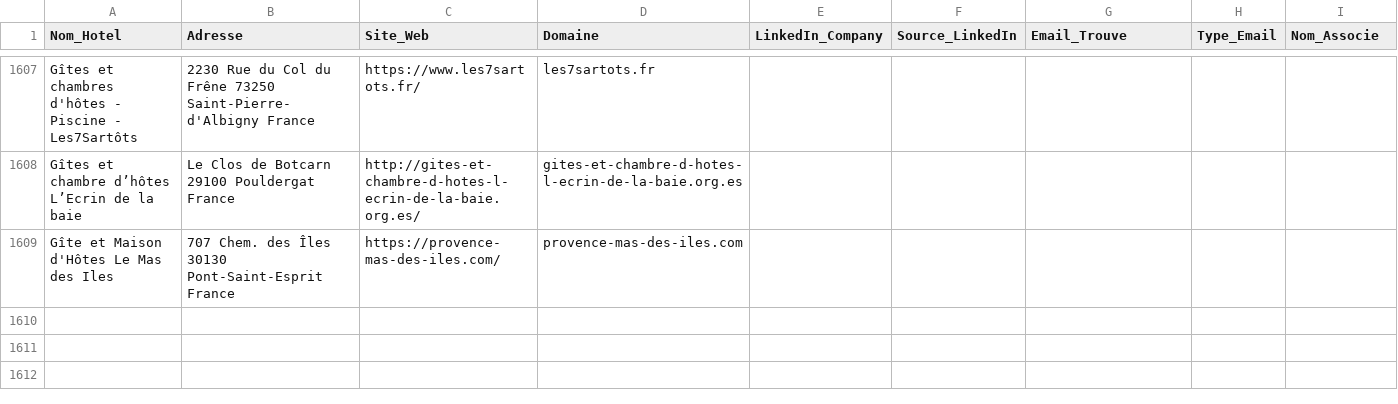
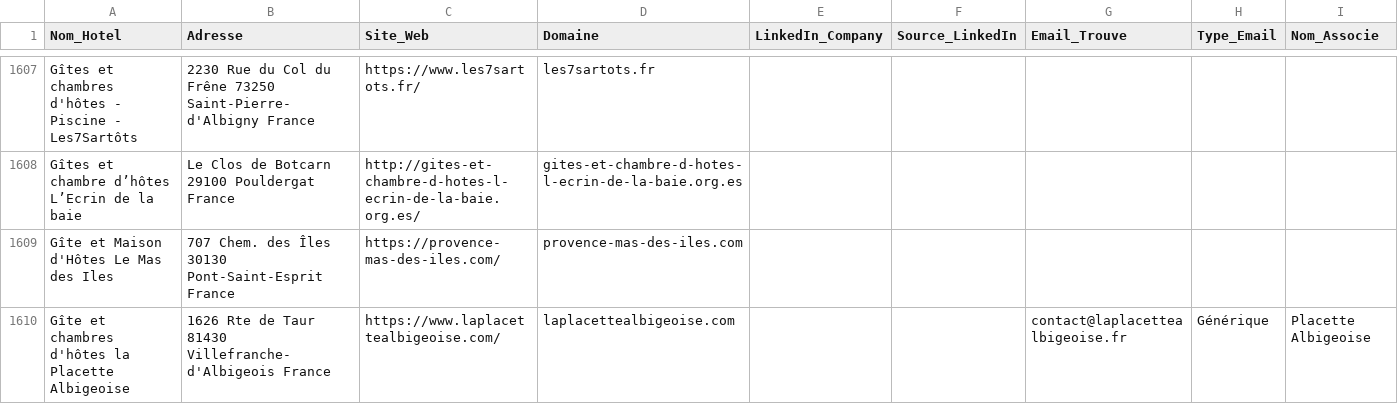
Before and after one commit to tsimokaza01-source/URL-3, a CSV file: hotels_enrichis.csv, drawn as a sheet; only a part is shown, gaps mark what is left out.

```diff
--- a/hotels_enrichis.csv
+++ b/hotels_enrichis.csv
@@ -1609 +1609,2 @@ Gîtes et chambre d’hôtes L’Ecrin de la baie,Le Clos de Botcarn 29100 Pould
 Gîte et Maison d'Hôtes Le Mas des Iles,707 Chem. des Îles 30130 Pont-Saint-Esprit France,https://provence-mas-des-iles.com/,provence-mas-des-iles.com,,,,,
+Gîte et chambres d'hôtes la Placette Albigeoise,1626 Rte de Taur 81430 Villefranche-d'Albigeois France,https://www.laplacettealbigeoise.com/,laplacettealbigeoise.com,,,contact@laplacettealbigeoise.fr,Générique,Placette Albigeoise
```
Also changed, not shown: liste_hotels.csv.
